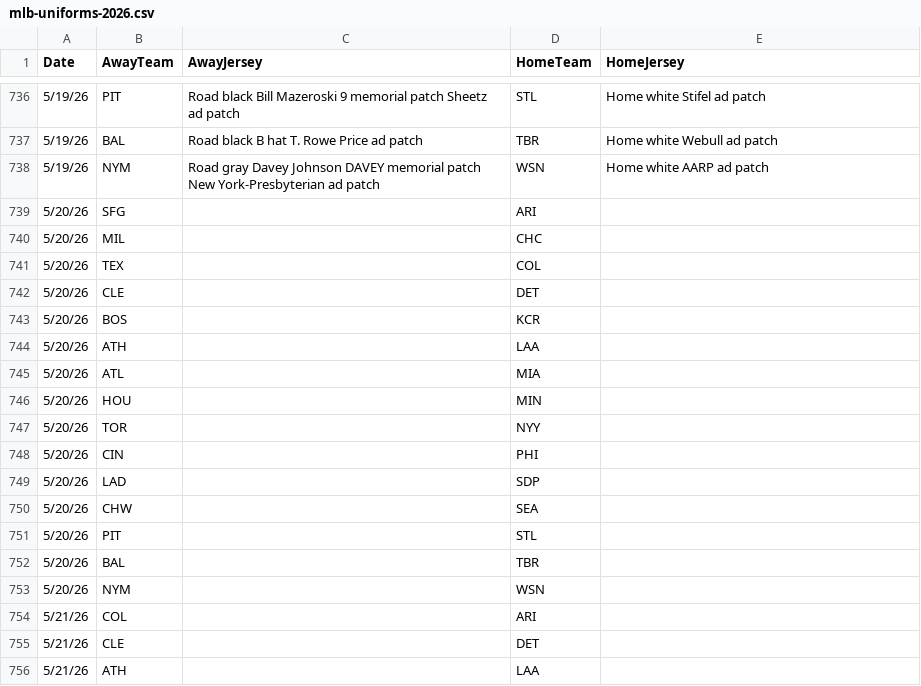
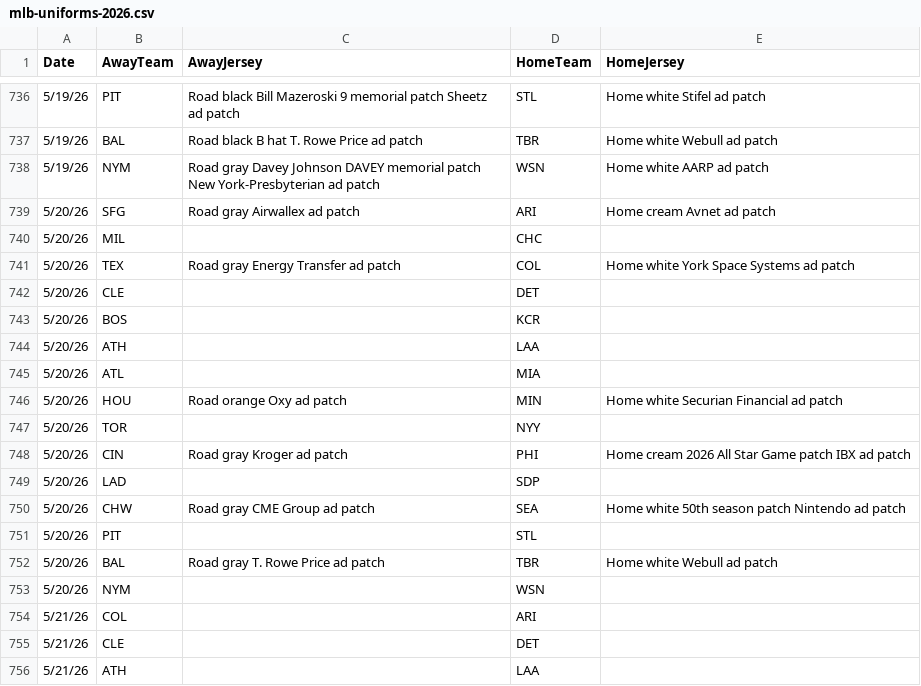
Before and after one commit to lukenobrim901memphis/logos-site, a CSV file: mlb-uniforms-2026.csv, drawn as a sheet; only a part is shown, gaps mark what is left out.

```diff
--- a/mlb-uniforms-2026.csv
+++ b/mlb-uniforms-2026.csv
@@ -738,5 +738,5 @@ Date,AwayTeam,AwayJersey,HomeTeam,HomeJersey
 5/19/26,NYM,Road gray Davey Johnson DAVEY memorial patch New York-Presbyterian ad patch,WSN,Home white AARP ad patch
-5/20/26,SFG,,ARI,
+5/20/26,SFG,Road gray Airwallex ad patch,ARI,Home cream Avnet ad patch
 5/20/26,MIL,,CHC,
-5/20/26,TEX,,COL,
+5/20/26,TEX,Road gray Energy Transfer ad patch,COL,Home white York Space Systems ad patch
 5/20/26,CLE,,DET,
@@ -745,9 +745,9 @@ Date,AwayTeam,AwayJersey,HomeTeam,HomeJersey
 5/20/26,ATL,,MIA,
-5/20/26,HOU,,MIN,
+5/20/26,HOU,Road orange Oxy ad patch,MIN,Home white Securian Financial ad patch
 5/20/26,TOR,,NYY,
-5/20/26,CIN,,PHI,
+5/20/26,CIN,Road gray Kroger ad patch,PHI,Home cream 2026 All Star Game patch IBX ad patch
 5/20/26,LAD,,SDP,
-5/20/26,CHW,,SEA,
+5/20/26,CHW,Road gray CME Group ad patch,SEA,Home white 50th season patch Nintendo ad patch
 5/20/26,PIT,,STL,
-5/20/26,BAL,,TBR,
+5/20/26,BAL,Road gray T. Rowe Price ad patch,TBR,Home white Webull ad patch
 5/20/26,NYM,,WSN,
```
Also changed, not shown: triple-a-rosters.csv.
